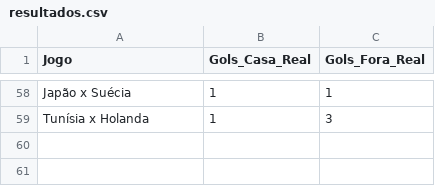
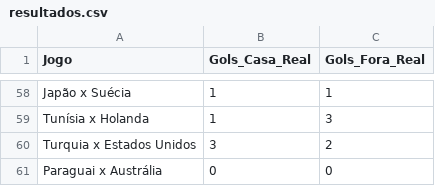
Before and after one commit to LucasRoMatos/bolao-familia-2026, a CSV file: resultados.csv, drawn as a sheet; only a part is shown, gaps mark what is left out; the diff names each change by its address in the sheet, - before the commit and + after, or states it on an @@ line.

Commit message:
Atualizar o resultados.csv

```diff
--- a/resultados.csv
+++ b/resultados.csv
+row 60: Turquia x Estados Unidos | 3 | 2
+row 61: Paraguai x Austrália | 0 | 0
```
